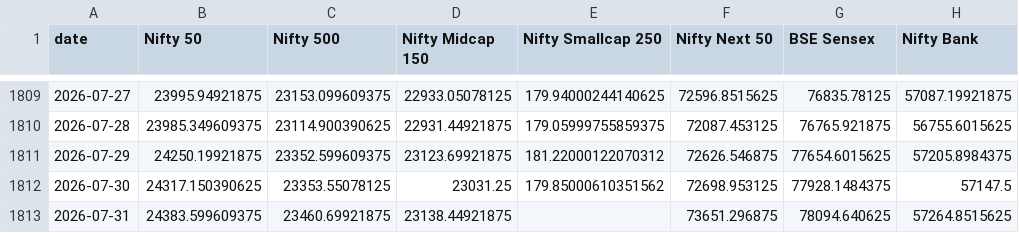
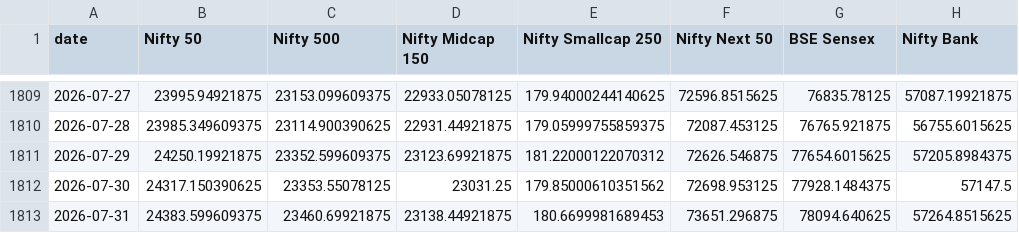
Before and after one commit to krishyadav-dev/Mutual_Fund_Dashboard, a CSV file: data/cleaned/benchmark_data_clean.csv, drawn as a sheet; only a part is shown, gaps mark what is left out; the diff names each change by its address in the sheet, - before the commit and + after, or states it on an @@ line.

```diff
--- a/data/cleaned/benchmark_data_clean.csv
+++ b/data/cleaned/benchmark_data_clean.csv
-E1813 (Nifty Smallcap 250): (empty)
+E1813 (Nifty Smallcap 250): 180.6699981689453
```
Also changed, not shown: data/cleaned/nav_snapshots_clean.csv, data/output/fund_aum_history.csv, 13 other files.
